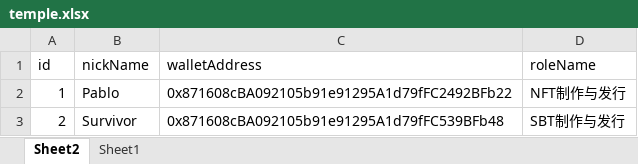
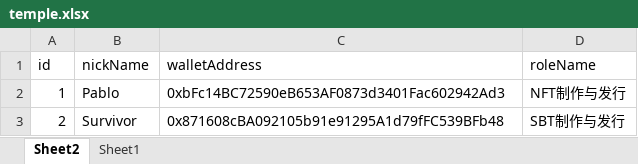
Before and after one commit to PlanckerLabs/CSBS, an Excel workbook: docs/temple.xlsx, sheet Sheet2, drawn as a sheet; values as stored, in another font and other column widths than the file's, no borders; the diff names each change by its address in the sheet, - before the commit and + after, or states it on an @@ line.

Commit message:
create execl temple

```diff
--- a/docs/temple.xlsx (sheet Sheet2)
+++ b/docs/temple.xlsx (sheet Sheet2)
-C2 (walletAddress): 0x871608cBA092105b91e91295A1d79fFC2492BFb22
+C2 (walletAddress): 0xbFc14BC72590eB653AF0873d3401Fac602942Ad3
```
Also changed, not shown: 3 other files.
